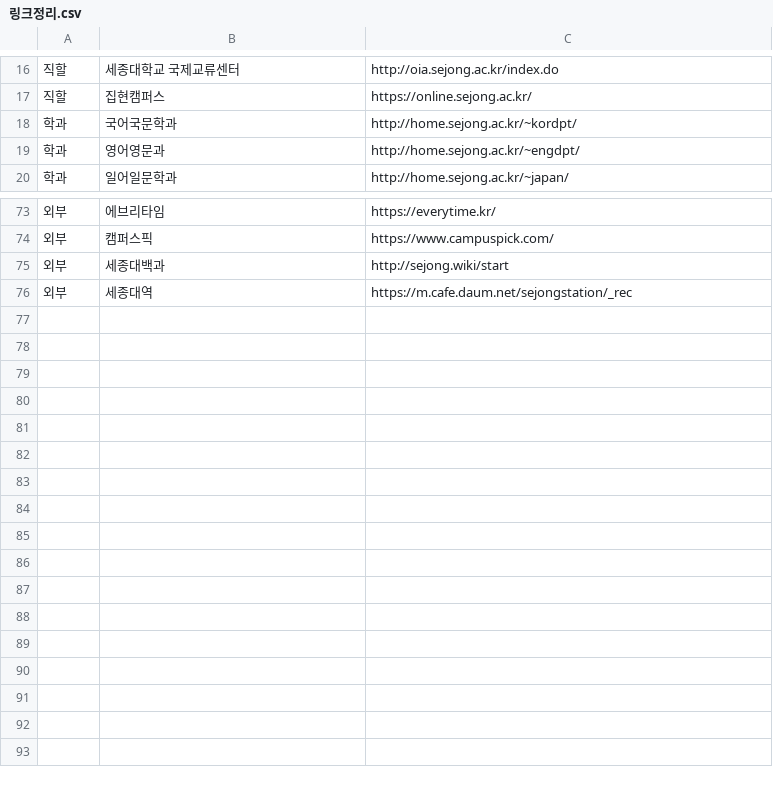
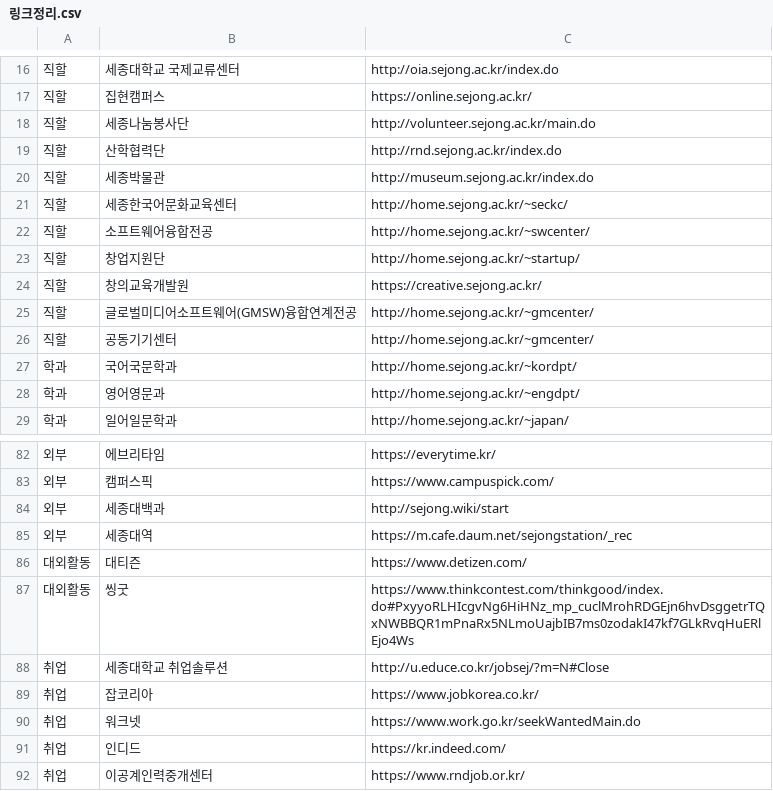
Before and after one commit to Capstone-Chat-Sejong/Chatbot_Model, a CSV file: Data/링크정리.csv, drawn as a sheet; only a part is shown, gaps mark what is left out.

```diff
--- a/Data/링크정리.csv
+++ b/Data/링크정리.csv
@@ -17,2 +17,11 @@
 직할,집현캠퍼스,https://online.sejong.ac.kr/
+직할,세종나눔봉사단,http://volunteer.sejong.ac.kr/main.do
+직할,산학협력단,http://rnd.sejong.ac.kr/index.do
+직할,세종박물관,http://museum.sejong.ac.kr/index.do
+직할,세종한국어문화교육센터,http://home.sejong.ac.kr/~seckc/
+직할,소프트웨어융합전공,http://home.sejong.ac.kr/~swcenter/
+직할,창업지원단,http://home.sejong.ac.kr/~startup/
+직할,창의교육개발원,https://creative.sejong.ac.kr/
+직할,글로벌미디어소프트웨어(GMSW)융합연계전공,http://home.sejong.ac.kr/~gmcenter/
+직할,공동기기센터,http://home.sejong.ac.kr/~gmcenter/
 학과,국어국문학과,http://home.sejong.ac.kr/~kordpt/
@@ -76 +85,8 @@
 외부,세종대역,https://m.cafe.daum.net/sejongstation/_rec
+대외활동,대티즌,https://www.detizen.com/
+대외활동,씽굿,https://www.thinkcontest.com/thinkgood/index.do#PxyyoRLHIcgvNg6HiHNz_mp_cuclMrohRDGEjn6hvDsggetrTQxNWBBQR1mPnaRx5NLmoUajbIB7ms0zodakI47kf7GLkRvqHuERlEjo4Ws
+취업,세종대학교 취업솔루션,http://u.educe.co.kr/jobsej/?m=N#Close
+취업,잡코리아,https://www.jobkorea.co.kr/
+취업,워크넷,https://www.work.go.kr/seekWantedMain.do
+취업,인디드,https://kr.indeed.com/
+취업,이공계인력중개센터,https://www.rndjob.or.kr/
```
Also changed, not shown: Data/세종대학교병무안내.csv, 2 other files.
